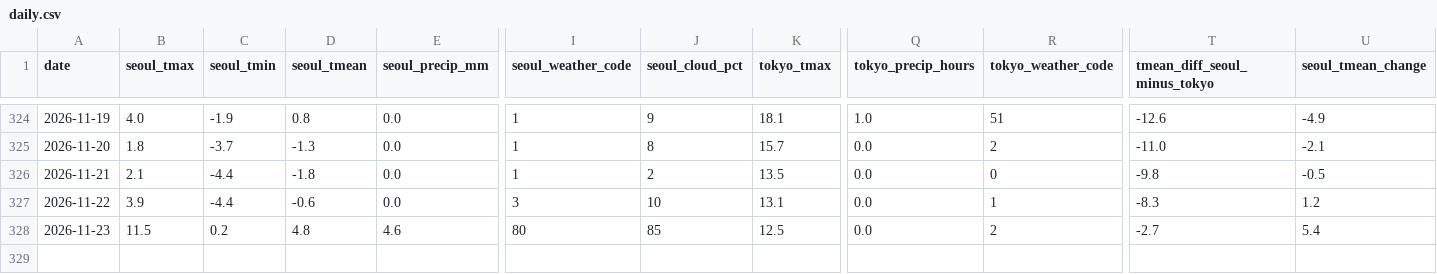
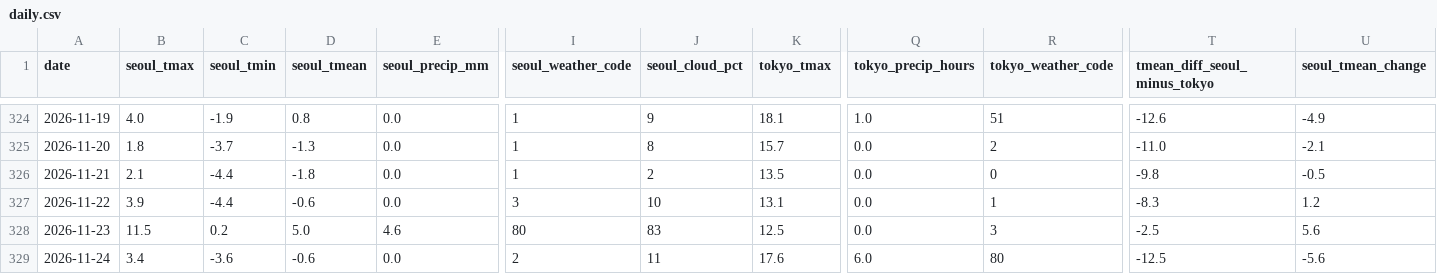
Before and after one commit to scuderia-kr/jp-weather-trends, a CSV file: data/daily.csv, drawn as a sheet; only a part is shown, gaps mark what is left out; rows hold the shown columns only; the diff names each change by its address in the sheet, - before the commit and + after, or states it on an @@ line.

```diff
--- a/data/daily.csv
+++ b/data/daily.csv
-D328 (seoul_tmean): 4.8
+D328 (seoul_tmean): 5.0
-J328 (seoul_cloud_pct): 85
+J328 (seoul_cloud_pct): 83
-R328 (tokyo_weather_code): 2
+R328 (tokyo_weather_code): 3
-T328 (tmean_diff_seoul_minus_tokyo): -2.7
+T328 (tmean_diff_seoul_minus_tokyo): -2.5
-U328 (seoul_tmean_change): 5.4
+U328 (seoul_tmean_change): 5.6
+row 329: 2026-11-24 | 3.4 | -3.6 | -0.6 | 0.0 | 2 | 11 | 17.6 | 6.0 | 80 | -12.5 | -5.6
```
Also changed, not shown: 2 other files.
